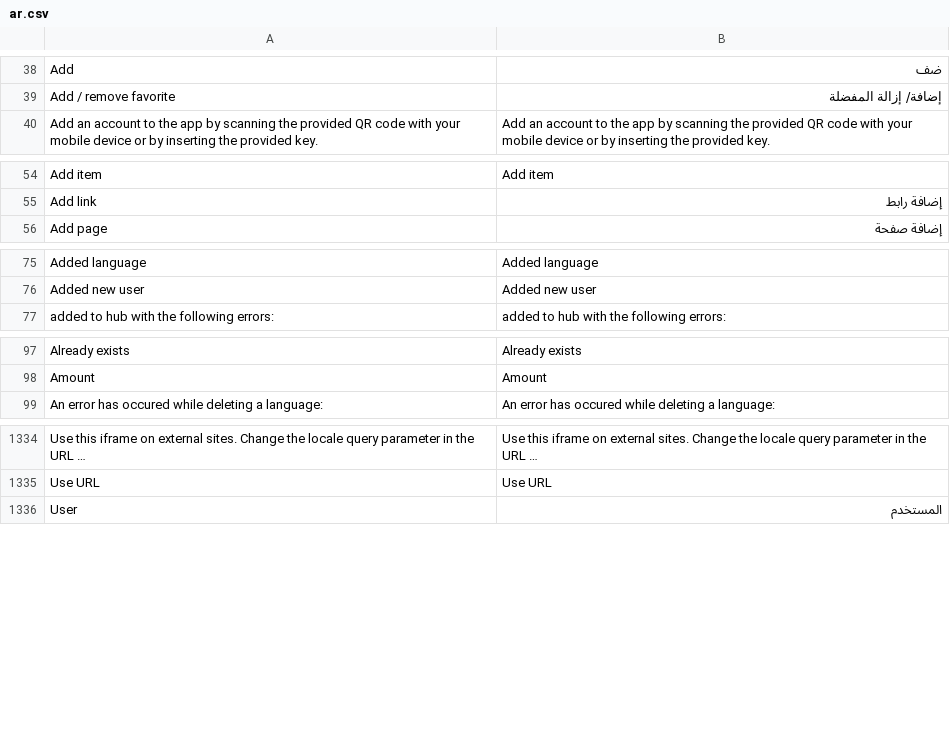
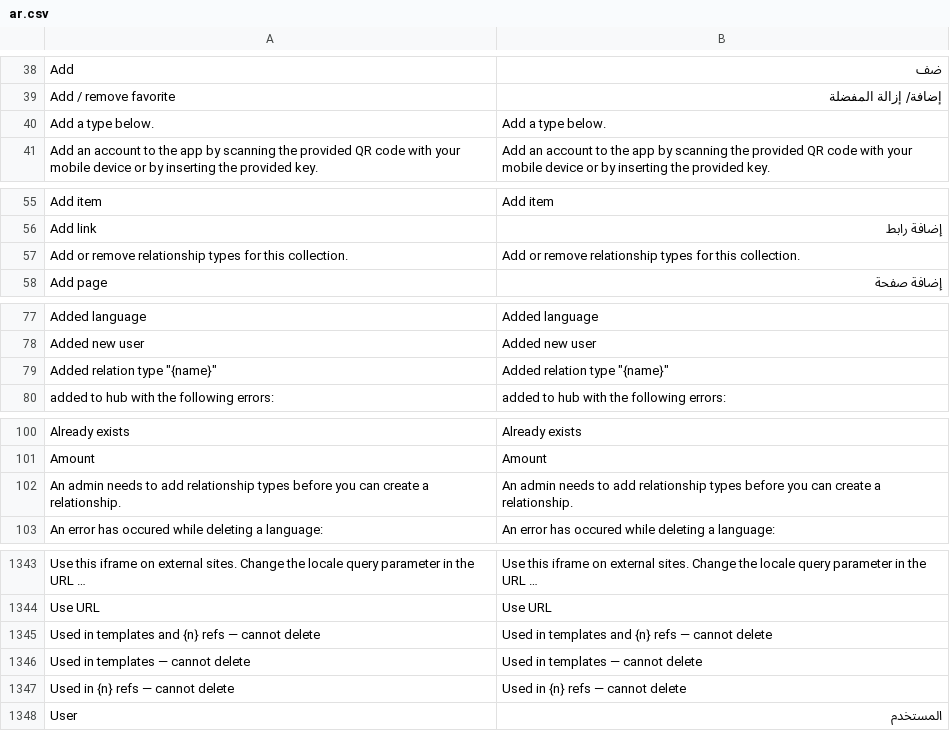
Before and after one commit to huridocs/uwazi, a CSV file: contents/ui-translations/ar.csv, drawn as a sheet; only a part is shown, gaps mark what is left out; long unchanged cells end in …; the diff covers the shown part only; the diff names each change by its address in the sheet, - before the commit and + after, or states it on an @@ line.

```diff
--- a/contents/ui-translations/ar.csv
+++ b/contents/ui-translations/ar.csv
+row 40: Add a type below. | Add a type below.
+row 57: Add or remove relationship types for this collection. | Add or remove relationship types for this collection.
+row 79: Added relation type "{name}" | Added relation type "{name}"
+row 102: An admin needs to add relationship types before you can create a relationship. | An admin needs to add relationship types before you can create a relationship.
+row 1345: Used in templates and {n} refs — cannot delete | Used in templates and {n} refs — cannot delete
+row 1346: Used in templates — cannot delete | Used in templates — cannot delete
+row 1347: Used in {n} refs — cannot delete | Used in {n} refs — cannot delete
```
Also changed, not shown: 5 added rows elsewhere in this file, contents/ui-translations/el.csv, contents/ui-translations/en.csv, 8 other files.
